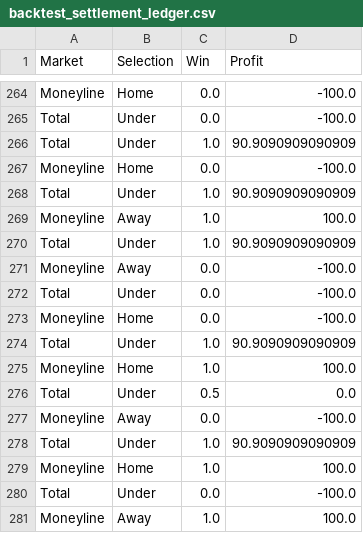
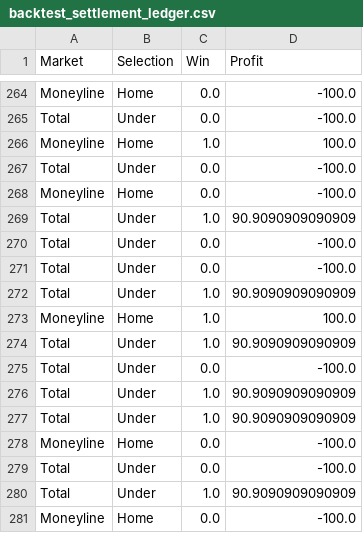
Before and after one commit to kbrownjr78/MLB-WPI, a CSV file: data/analysis/backtest_settlement_ledger.csv, drawn as a sheet; only a part is shown, gaps mark what is left out; the shorter side is filled out with more unchanged rows.

```diff
--- a/data/analysis/backtest_settlement_ledger.csv
+++ b/data/analysis/backtest_settlement_ledger.csv
@@ -265,2 +265,16 @@ Moneyline,Home,0.0,-100.0
 Total,Under,0.0,-100.0
+Moneyline,Home,1.0,100.0
+Total,Under,0.0,-100.0
+Moneyline,Home,0.0,-100.0
+Total,Under,1.0,90.9090909090909
+Total,Under,0.0,-100.0
+Total,Under,0.0,-100.0
+Total,Under,1.0,90.9090909090909
+Moneyline,Home,1.0,100.0
+Total,Under,1.0,90.9090909090909
+Total,Under,0.0,-100.0
+Total,Under,1.0,90.9090909090909
+Total,Under,1.0,90.9090909090909
+Moneyline,Home,0.0,-100.0
+Total,Under,0.0,-100.0
 Total,Under,1.0,90.9090909090909
```
Also changed, not shown: 2 other files.
